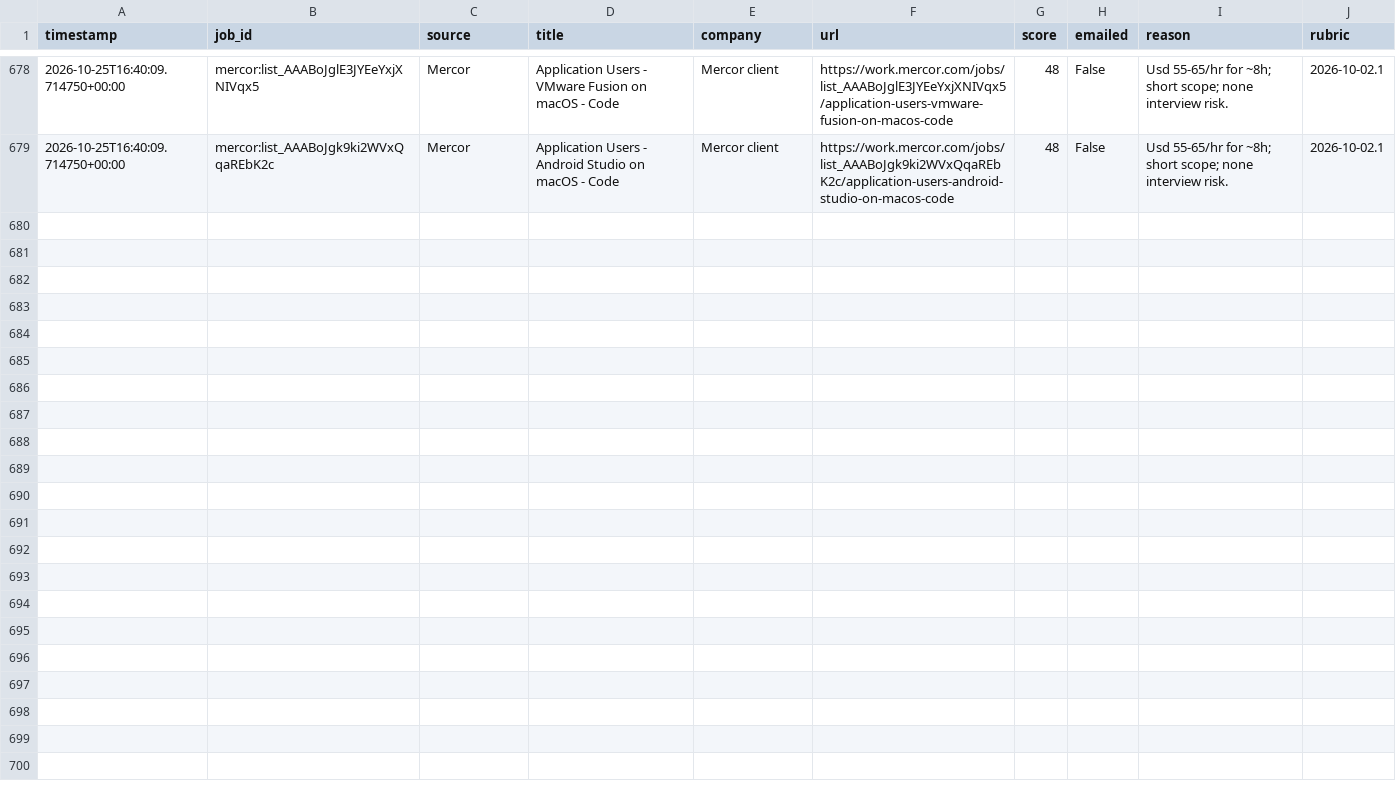
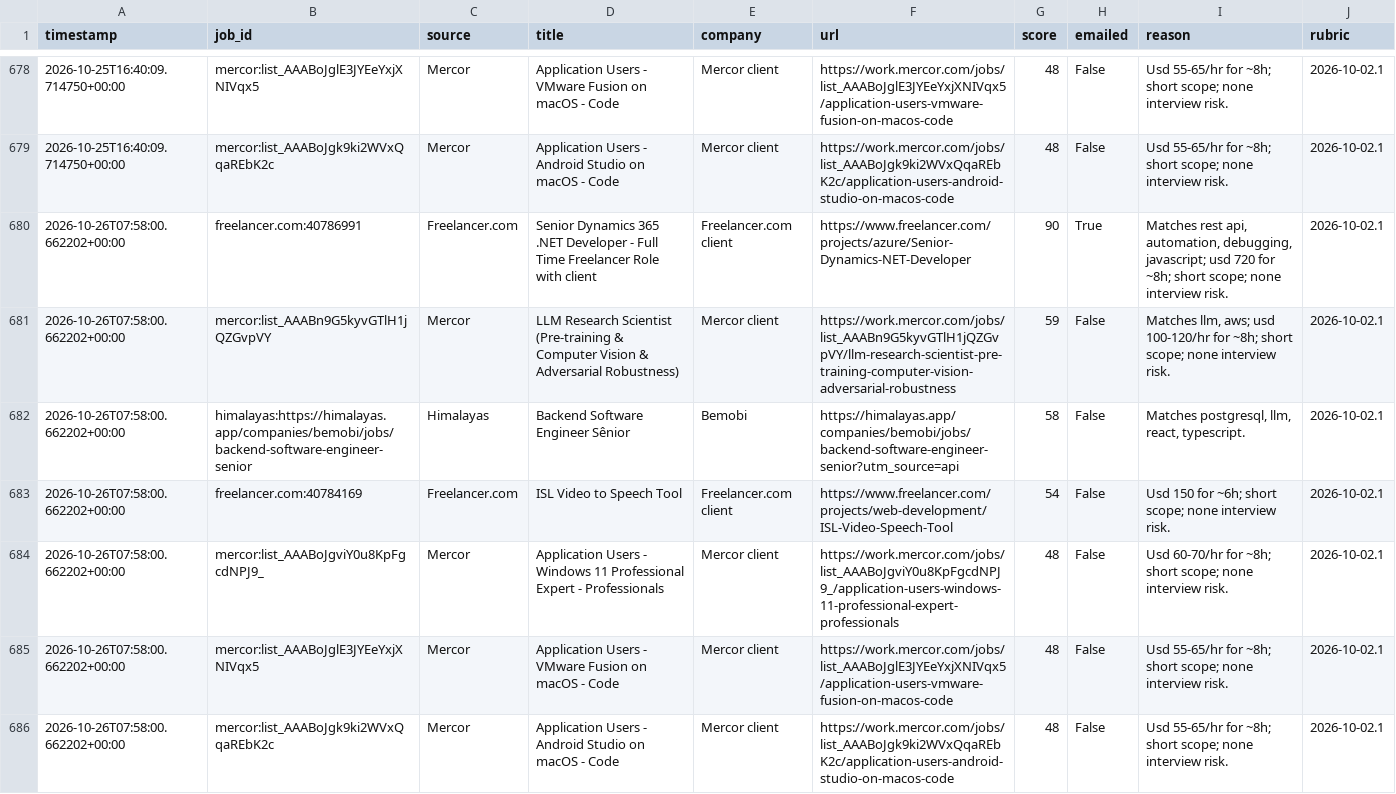
Before and after one commit to yaminbinyoosuf/job-agent, a CSV file: jobs_log.csv, drawn as a sheet; only a part is shown, gaps mark what is left out.

```diff
--- a/jobs_log.csv
+++ b/jobs_log.csv
@@ -679 +679,8 @@ timestamp,job_id,source,title,company,url,score,emailed,reason,rubric
 2026-10-25T16:40:09.714750+00:00,mercor:list_AAABoJgk9ki2WVxQqaREbK2c,Mercor,Application Users - Android Studio on macOS - Code,Mercor client,https://work.mercor.com/jobs/list_AAABoJgk9ki2WVxQqaREbK2c/application-users-android-studio-on-macos-code,48,False,Usd 55-65/hr for ~8h; short scope; none interview risk.,2026-10-02.1
+2026-10-26T07:58:00.662202+00:00,freelancer.com:40786991,Freelancer.com,Senior Dynamics 365 .NET Developer - Full Time Freelancer Role with client,Freelancer.com client,https://www.freelancer.com/projects/azure/Senior-Dynamics-NET-Developer,90,True,"Matches rest api, automation, debugging, javascript; usd 720 for ~8h; short scope; none interview risk.",2026-10-02.1
+2026-10-26T07:58:00.662202+00:00,mercor:list_AAABn9G5kyvGTlH1jQZGvpVY,Mercor,LLM Research Scientist (Pre-training & Computer Vision & Adversarial Robustness),Mercor client,https://work.mercor.com/jobs/list_AAABn9G5kyvGTlH1jQZGvpVY/llm-research-scientist-pre-training-computer-vision-adversarial-robustness,59,False,"Matches llm, aws; usd 100-120/hr for ~8h; short scope; none interview risk.",2026-10-02.1
+2026-10-26T07:58:00.662202+00:00,himalayas:https://himalayas.app/companies/bemobi/jobs/backend-software-engineer-senior,Himalayas,Backend Software Engineer Sênior,Bemobi,https://himalayas.app/companies/bemobi/jobs/backend-software-engineer-senior?utm_source=api,58,False,"Matches postgresql, llm, react, typescript.",2026-10-02.1
+2026-10-26T07:58:00.662202+00:00,freelancer.com:40784169,Freelancer.com,ISL Video to Speech Tool,Freelancer.com client,https://www.freelancer.com/projects/web-development/ISL-Video-Speech-Tool,54,False,Usd 150 for ~6h; short scope; none interview risk.,2026-10-02.1
+2026-10-26T07:58:00.662202+00:00,mercor:list_AAABoJgviY0u8KpFgcdNPJ9_,Mercor,Application Users - Windows 11 Professional Expert - Professionals,Mercor client,https://work.mercor.com/jobs/list_AAABoJgviY0u8KpFgcdNPJ9_/application-users-windows-11-professional-expert-professionals,48,False,Usd 60-70/hr for ~8h; short scope; none interview risk.,2026-10-02.1
+2026-10-26T07:58:00.662202+00:00,mercor:list_AAABoJglE3JYEeYxjXNIVqx5,Mercor,Application Users - VMware Fusion on macOS - Code,Mercor client,https://work.mercor.com/jobs/list_AAABoJglE3JYEeYxjXNIVqx5/application-users-vmware-fusion-on-macos-code,48,False,Usd 55-65/hr for ~8h; short scope; none interview risk.,2026-10-02.1
+2026-10-26T07:58:00.662202+00:00,mercor:list_AAABoJgk9ki2WVxQqaREbK2c,Mercor,Application Users - Android Studio on macOS - Code,Mercor client,https://work.mercor.com/jobs/list_AAABoJgk9ki2WVxQqaREbK2c/application-users-android-studio-on-macos-code,48,False,Usd 55-65/hr for ~8h; short scope; none interview risk.,2026-10-02.1
```
Also changed, not shown: 2 other files.
